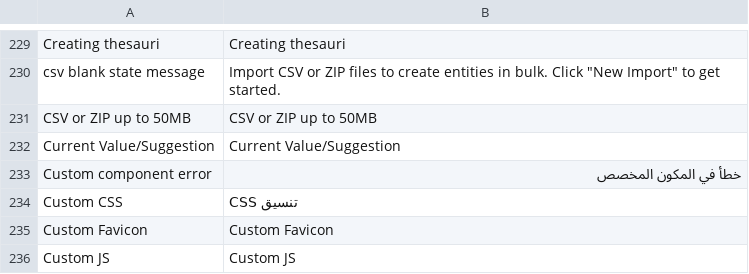
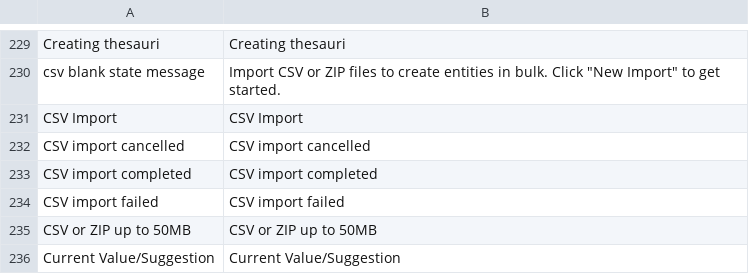
Before and after one commit to huridocs/uwazi, a CSV file: contents/ui-translations/ar.csv, drawn as a sheet; only a part is shown, gaps mark what is left out; the shorter side is filled out with more unchanged rows; the diff names each change by its address in the sheet, - before the commit and + after, or states it on an @@ line.

```diff
--- a/contents/ui-translations/ar.csv
+++ b/contents/ui-translations/ar.csv
+row 231: CSV Import | CSV Import
+row 232: CSV import cancelled | CSV import cancelled
+row 233: CSV import completed | CSV import completed
+row 234: CSV import failed | CSV import failed
```
Also changed, not shown: contents/ui-translations/el.csv, contents/ui-translations/en.csv, 21 other files.
